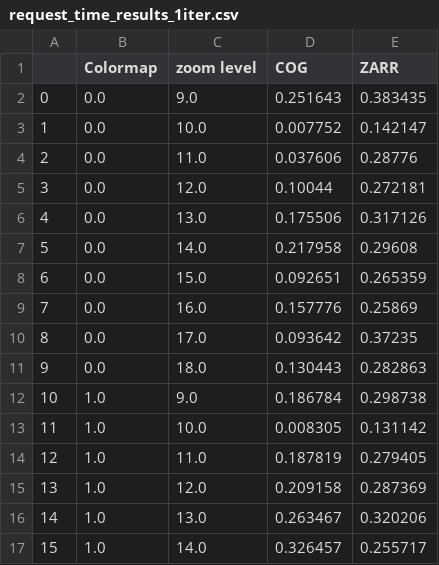
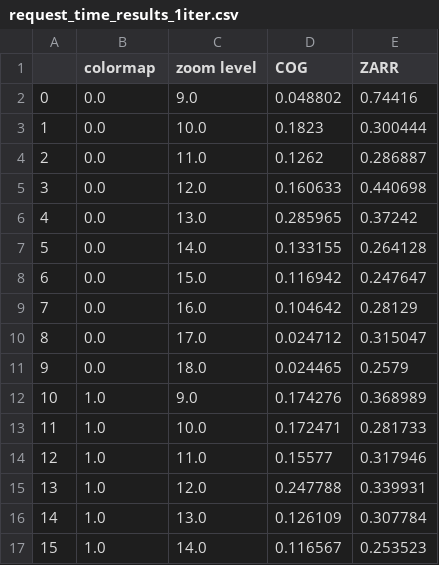
Before and after one commit to mdominguezd/s11_cats_report.github.io, a CSV file: sections/request_time_results_1iter.csv, drawn as a sheet; only a part is shown; the diff covers the shown part only.

Commit message:
Multiple request iterations for boxplot

```diff
--- a/sections/request_time_results_1iter.csv
+++ b/sections/request_time_results_1iter.csv
@@ -1,17 +1,17 @@
-,Colormap,zoom level,COG,ZARR
-0,0.0,9.0,0.251643,0.383435
-1,0.0,10.0,0.007752,0.142147
-2,0.0,11.0,0.037606,0.28776
-3,0.0,12.0,0.10044,0.272181
-4,0.0,13.0,0.175506,0.317126
-5,0.0,14.0,0.217958,0.29608
-6,0.0,15.0,0.092651,0.265359
-7,0.0,16.0,0.157776,0.25869
-8,0.0,17.0,0.093642,0.37235
-9,0.0,18.0,0.130443,0.282863
-10,1.0,9.0,0.186784,0.298738
-11,1.0,10.0,0.008305,0.131142
-12,1.0,11.0,0.187819,0.279405
-13,1.0,12.0,0.209158,0.287369
-14,1.0,13.0,0.263467,0.320206
-15,1.0,14.0,0.326457,0.255717
+,colormap,zoom level,COG,ZARR
+0,0.0,9.0,0.048802,0.74416
+1,0.0,10.0,0.1823,0.300444
+2,0.0,11.0,0.1262,0.286887
+3,0.0,12.0,0.160633,0.440698
+4,0.0,13.0,0.285965,0.37242
+5,0.0,14.0,0.133155,0.264128
+6,0.0,15.0,0.116942,0.247647
+7,0.0,16.0,0.104642,0.28129
+8,0.0,17.0,0.024712,0.315047
+9,0.0,18.0,0.024465,0.2579
+10,1.0,9.0,0.174276,0.368989
+11,1.0,10.0,0.172471,0.281733
+12,1.0,11.0,0.15577,0.317946
+13,1.0,12.0,0.247788,0.339931
+14,1.0,13.0,0.126109,0.307784
+15,1.0,14.0,0.116567,0.253523
```
Also changed, not shown: 8 edited cells elsewhere in this file, 2 other files.
